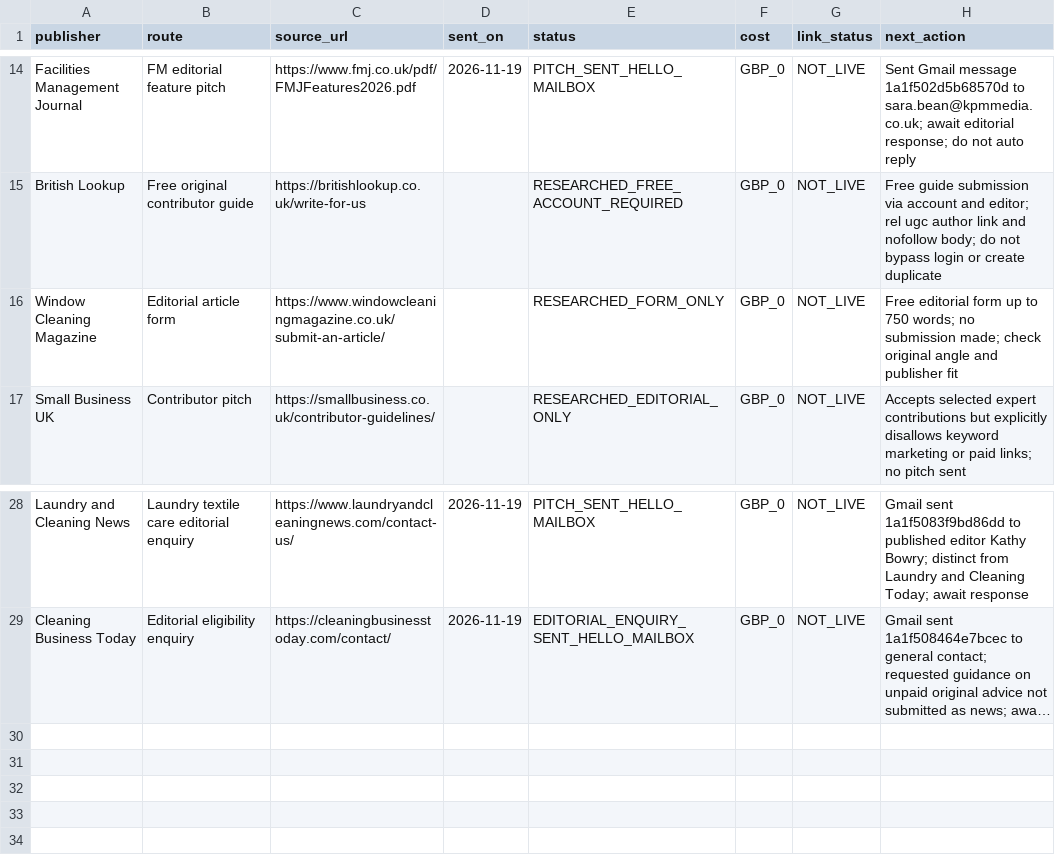
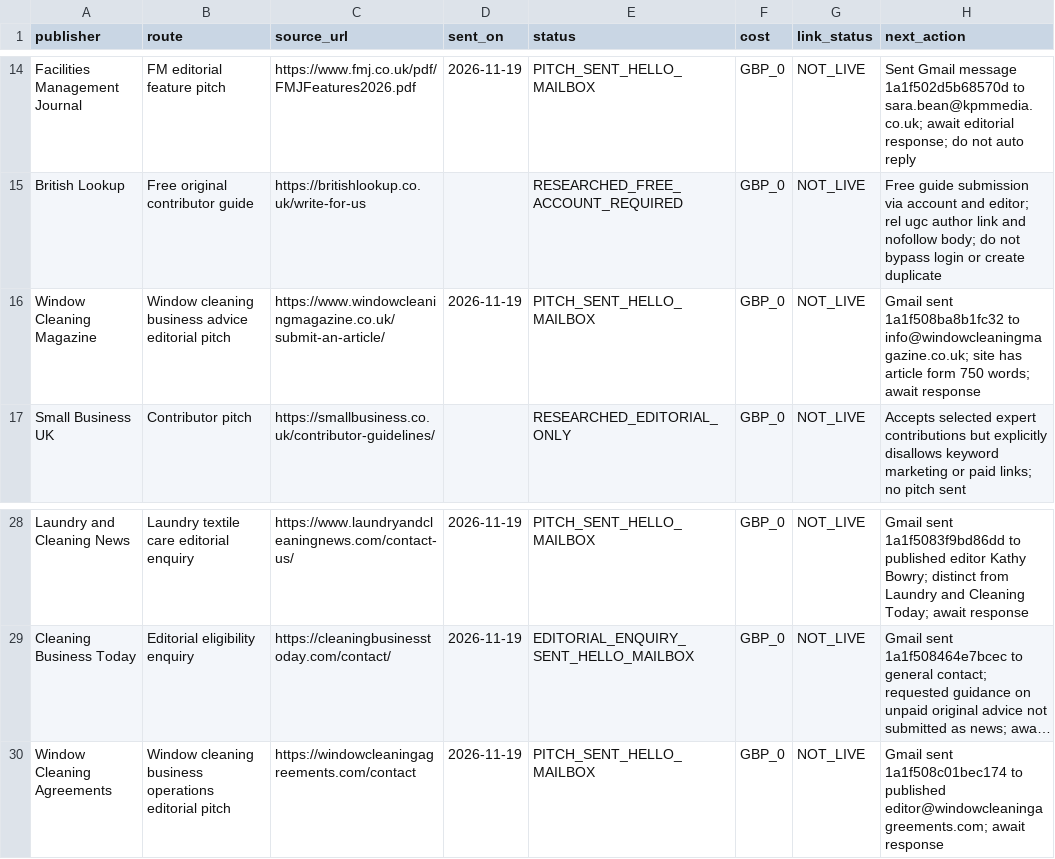
Before and after one commit to carltilbury1978/lmu-backlink-monitor, a CSV file: backlinks/publisher-outreach.csv, drawn as a sheet; only a part is shown, gaps mark what is left out; long unchanged cells end in …; the diff names each change by its address in the sheet, - before the commit and + after, or states it on an @@ line.

Commit message:
Record two new window cleaning editorial pitches

```diff
--- a/backlinks/publisher-outreach.csv
+++ b/backlinks/publisher-outreach.csv
-B16 (route): Editorial article form
+B16 (route): Window cleaning business advice editorial pitch
-D16 (sent_on): (empty)
+D16 (sent_on): 2026-11-19
-E16 (status): RESEARCHED_FORM_ONLY
+E16 (status): PITCH_SENT_HELLO_MAILBOX
-H16 (next_action): Free editorial form up to 750 words; no submission made; check original angle and publisher fit
+H16 (next_action): Gmail sent 1a1f508ba8b1fc32 to info@windowcleaningmagazine.co.uk; site has article form 750 words; await response
+row 30: Window Cleaning Agreements | Window cleaning business operations editorial pitch | https://windowcleaningagreements.com/contact | 2026-11-19 | PITCH_SENT_HELLO_MAILBOX | GBP_0 | NOT_LIVE | Gmail sent 1a1f508c01bec174 to published editor@windowcleaningagreements.com; await response
```
